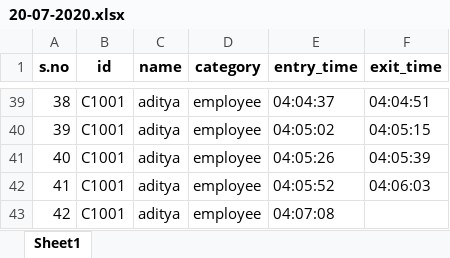
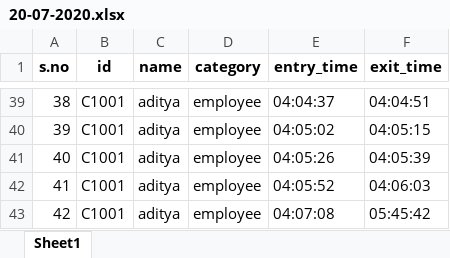
Before and after one commit to aditya-29/contactless_attendance, an Excel workbook: logs/20-07-2020.xlsx, sheet Sheet1, drawn as a sheet; only a part is shown, gaps mark what is left out; values as stored, in another font and other column widths than the file's, no borders; the diff names each change by its address in the sheet, - before the commit and + after, or states it on an @@ line.

```diff
--- a/logs/20-07-2020.xlsx (sheet Sheet1)
+++ b/logs/20-07-2020.xlsx (sheet Sheet1)
-F43 (exit_time): (empty)
+F43 (exit_time): 05:45:42
```
Also changed, not shown: admin/users.xlsx, 8 other files.
